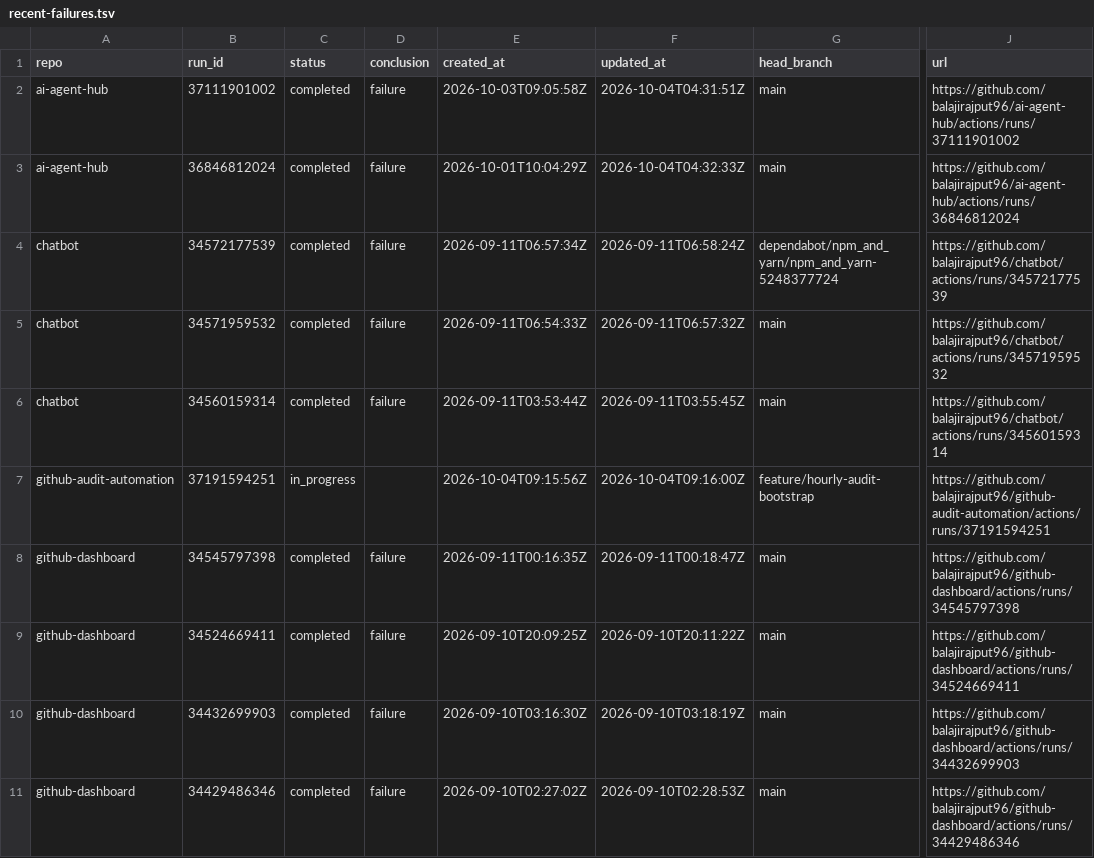
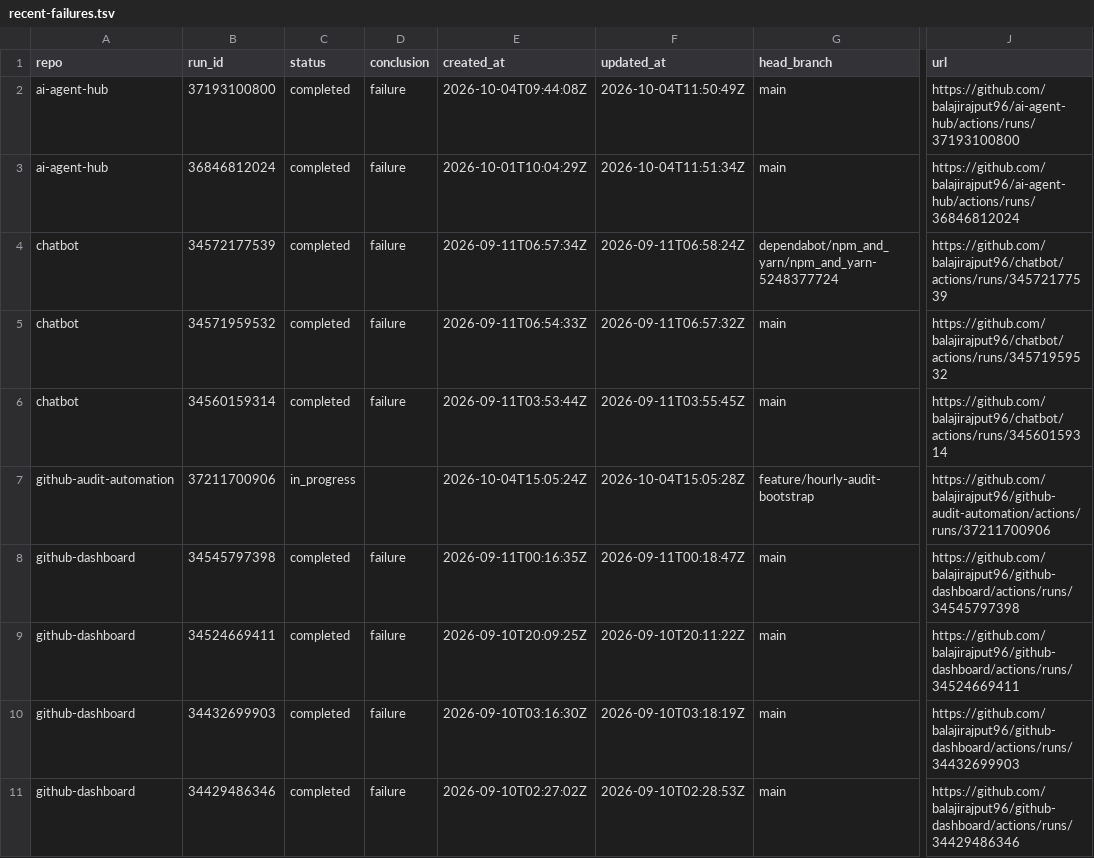
Before and after one commit to balajirajput96/github-audit-automation, a TSV file: artifacts/recent-failures.tsv, drawn as a sheet; only a part is shown, gaps mark what is left out; the diff names each change by its address in the sheet, - before the commit and + after, or states it on an @@ line.

```diff
--- a/artifacts/recent-failures.tsv
+++ b/artifacts/recent-failures.tsv
-B2 (run_id): 37111901002
+B2 (run_id): 37193100800
-E2 (created_at): 2026-10-03T09:05:58Z
+E2 (created_at): 2026-10-04T09:44:08Z
-F2 (updated_at): 2026-10-04T04:31:51Z
+F2 (updated_at): 2026-10-04T11:50:49Z
-J2 (url): https://github.com/balajirajput96/ai-agent-hub/actions/runs/37111901002
+J2 (url): https://github.com/balajirajput96/ai-agent-hub/actions/runs/37193100800
-F3 (updated_at): 2026-10-04T04:32:33Z
+F3 (updated_at): 2026-10-04T11:51:34Z
-B7 (run_id): 37191594251
+B7 (run_id): 37211700906
-E7 (created_at): 2026-10-04T09:15:56Z
+E7 (created_at): 2026-10-04T15:05:24Z
-F7 (updated_at): 2026-10-04T09:16:00Z
+F7 (updated_at): 2026-10-04T15:05:28Z
-J7 (url): https://github.com/balajirajput96/github-audit-automation/actions/runs/37191594251
+J7 (url): https://github.com/balajirajput96/github-audit-automation/actions/runs/37211700906
```
Also changed, not shown: artifacts/recent-runs.tsv, artifacts/repos.tsv, 3 other files.
